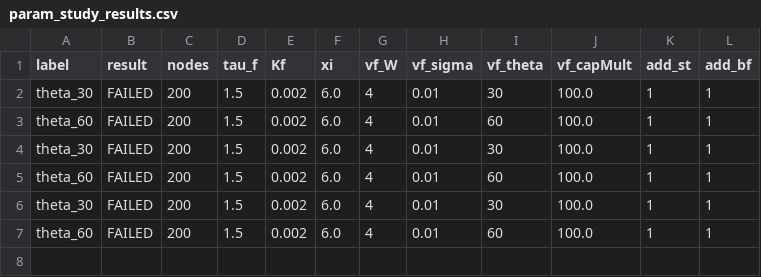
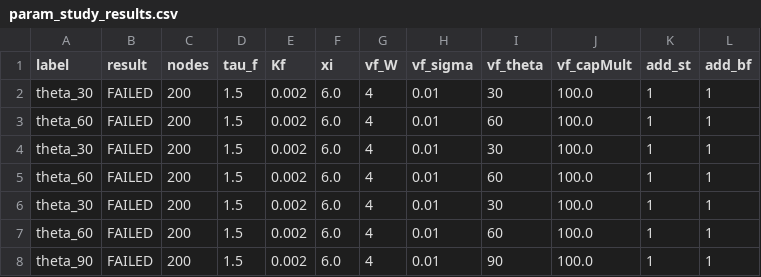
Before and after one commit to faircm2/Lb-Python, a CSV file: results/param_study_results.csv, drawn as a sheet.

Commit message:
param_study: update results CSV

```diff
--- a/results/param_study_results.csv
+++ b/results/param_study_results.csv
@@ -7 +7,2 @@ theta_30,FAILED,200,1.5,0.002,6.0,4,0.01,30,100.0,1,1
 theta_60,FAILED,200,1.5,0.002,6.0,4,0.01,60,100.0,1,1
+theta_90,FAILED,200,1.5,0.002,6.0,4,0.01,90,100.0,1,1
```
